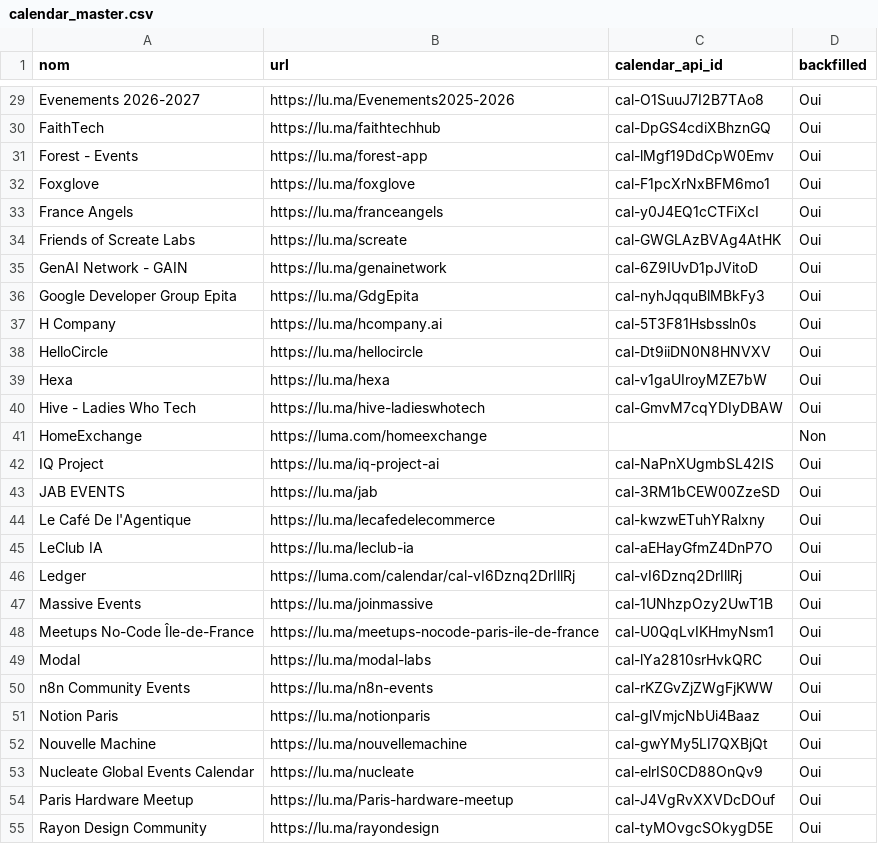
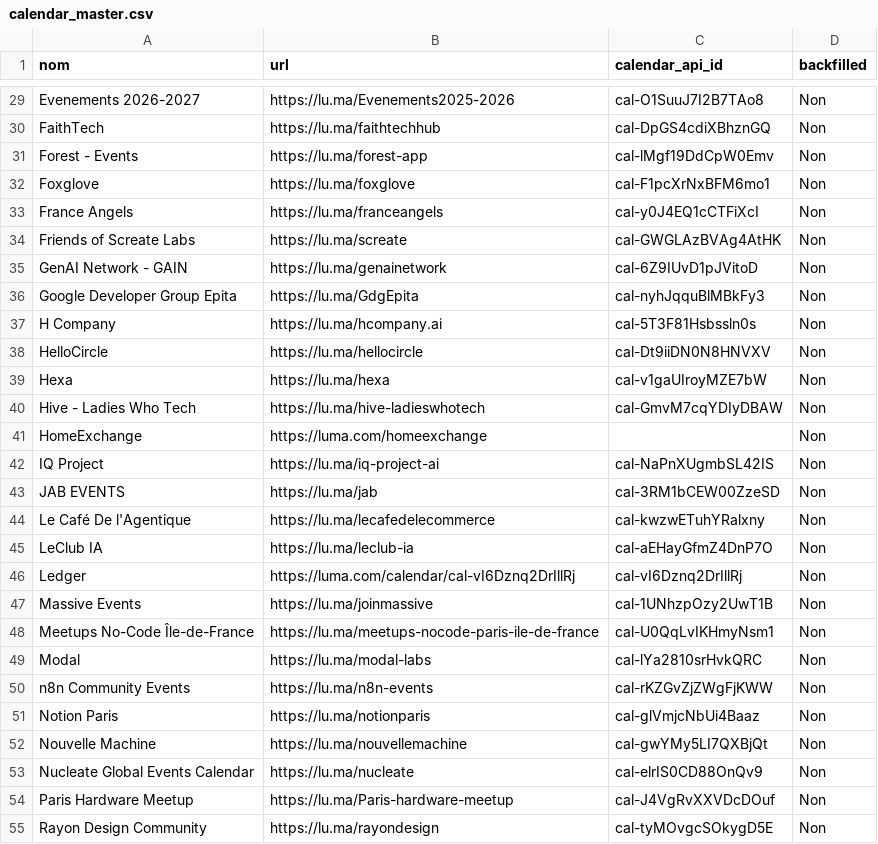
Before and after one commit to Jean8900/luma-paris, a CSV file: data/calendar_master.csv, drawn as a sheet; only a part is shown, gaps mark what is left out; the diff covers the shown part only; the diff names each change by its address in the sheet, - before the commit and + after, or states it on an @@ line.

```diff
--- a/data/calendar_master.csv
+++ b/data/calendar_master.csv
-D29:D40 (backfilled): Oui
+D29:D40 (backfilled): Non
-D42:D55 (backfilled): Oui
+D42:D55 (backfilled): Non
```
Also changed, not shown: 48 edited cells elsewhere in this file, 1 other file.
